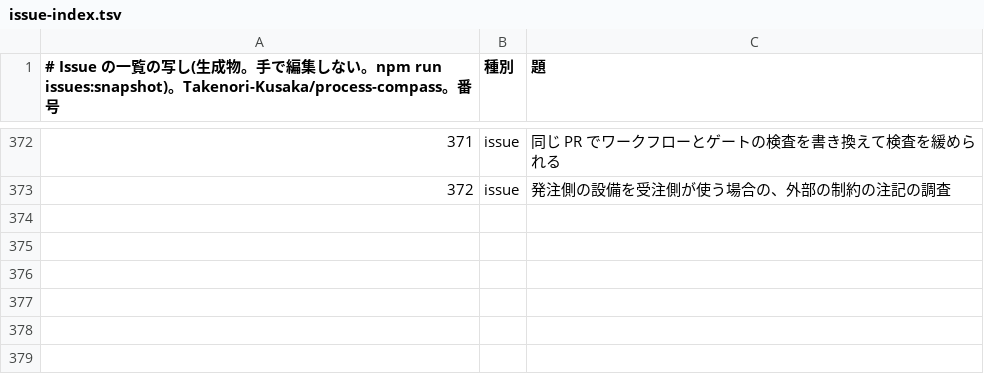
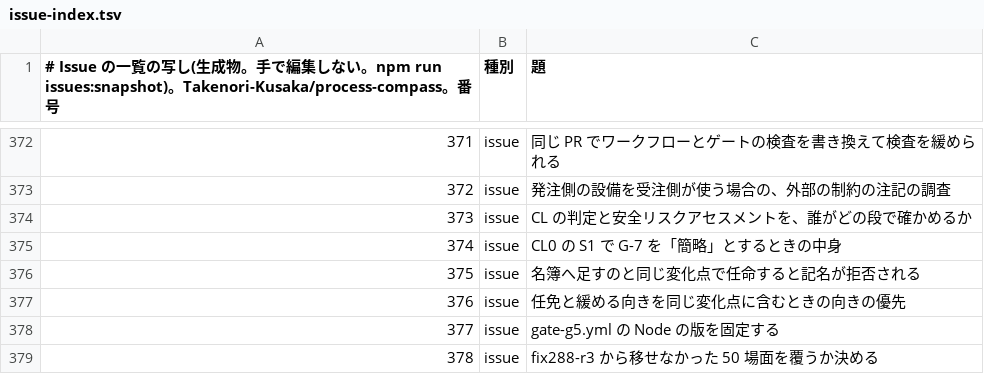
Before and after one commit to Takenori-Kusaka/process-compass, a TSV file: src/data/issue-index.tsv, drawn as a sheet; only a part is shown, gaps mark what is left out.

```diff
--- a/src/data/issue-index.tsv
+++ b/src/data/issue-index.tsv
@@ -373 +373,7 @@
 372	issue	発注側の設備を受注側が使う場合の、外部の制約の注記の調査
+373	issue	CL の判定と安全リスクアセスメントを、誰がどの段で確かめるか
+374	issue	CL0 の S1 で G-7 を「簡略」とするときの中身
+375	issue	名簿へ足すのと同じ変化点で任命すると記名が拒否される
+376	issue	任免と緩める向きを同じ変化点に含むときの向きの優先
+377	issue	gate-g5.yml の Node の版を固定する
+378	issue	fix288-r3 から移せなかった 50 場面を覆うか決める
```
Also changed, not shown: 3 other files.
